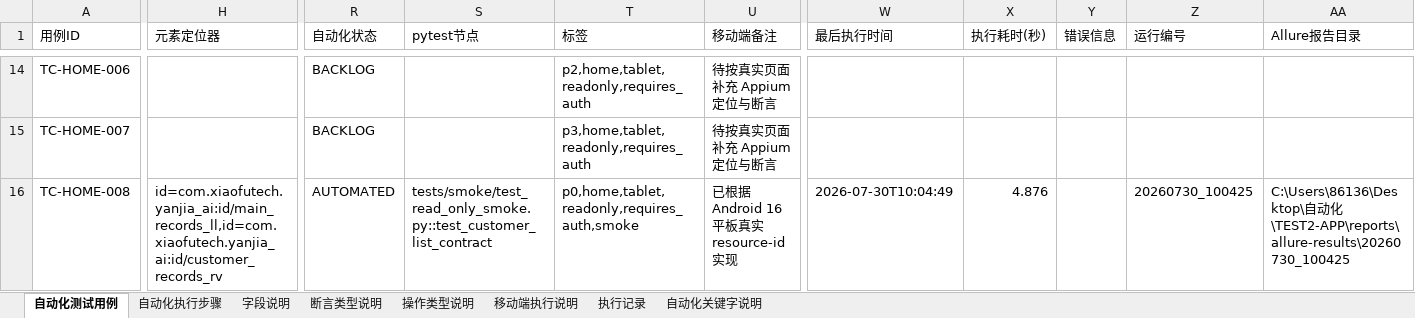
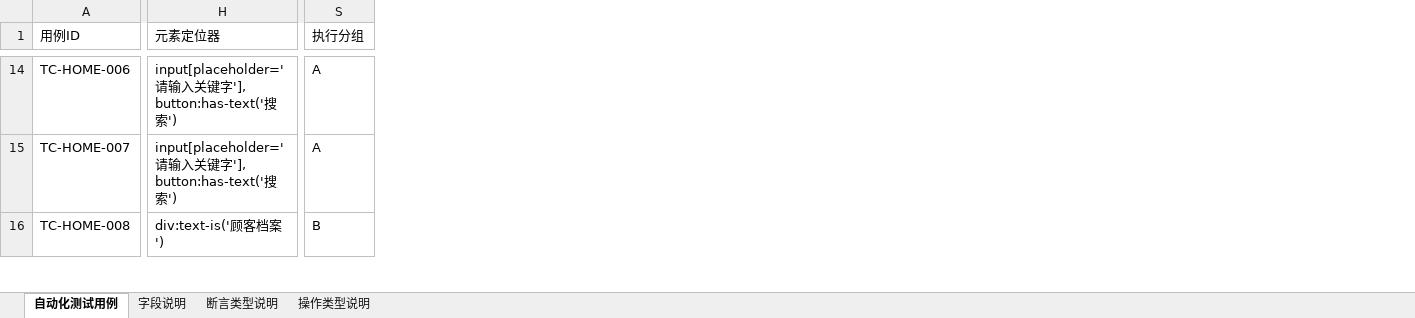
Before and after one commit to ZMAX-A/APP, an Excel workbook: test_case.xlsx, sheet 自动化测试用例, drawn as a sheet; only a part is shown, gaps mark what is left out; values as stored, in another font and other column widths than the file's, no cell formats; conditional formats not drawn; removed rows and columns are numbered as before the commit, all else as after; the diff covers the shown part only; the diff names each change by its address in the sheet, - before the commit and + after, or states it on an @@ line.

```diff
--- a/test_case.xlsx (sheet 自动化测试用例)
+++ b/test_case.xlsx (sheet 自动化测试用例)
-sheet tab: 自动化执行步骤
-sheet tab: 移动端执行说明
-sheet tab: 执行记录
-sheet tab: 自动化关键字说明
-column R (自动化状态), rows 14-16: BACKLOG | BACKLOG | AUTOMATED
-column S (pytest节点), row 16: tests/smoke/test_read_only_smoke.py::test_customer_list_contract
-column T (标签), rows 14-16: p2,home,tablet,readonly,requires_auth | p3,home,tablet,readonly,requires_auth | p0,home,tablet,readonly,requires_auth,smoke
-column U (移动端备注), rows 14-16: 待按真实页面补充 Appium 定位与断言 | 待按真实页面补充 Appium 定位与断言 | 已根据 Android 16 平板真实 resource-id 实现
-column W (最后执行时间), row 16: 2026-07-30T10:04:49
-column X (执行耗时(秒)), row 16: 4.876
-column Y (错误信息), empty
-column Z (运行编号), row 16: 20260730_100425
-column AA (Allure报告目录), row 16: C:\Users\86136\Desktop\自动化\TEST2-APP\reports\allure-results\20260730_100425
+column S (执行分组), rows 14-16: A | A | B
-H14:H15 (元素定位器): (empty)
+H14:H15 (元素定位器): input[placeholder='请输入关键字'], button:has-text('搜 索')
-H16 (元素定位器): id=com.xiaofutech.yanjia_ai:id/main_records_ll,id=com.xiaofutech.yanjia_ai:id/customer_records_rv
+H16 (元素定位器): div:text-is('顾客档案')
```
Also changed, not shown: 77 added rows and 368 edited cells elsewhere in this sheet, sheet 操作类型说明, sheet 断言类型说明, sheet 字段说明, cell formats, 16 other files.
